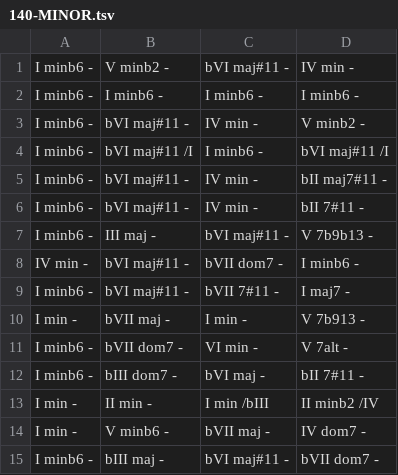
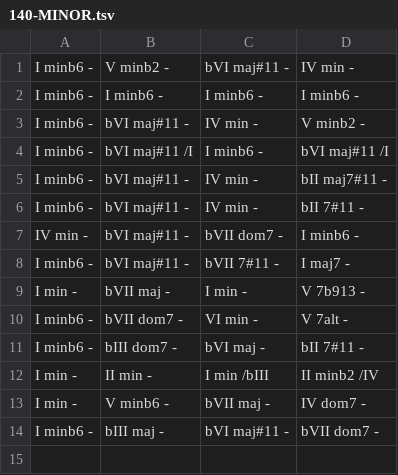
Before and after one commit to dropship/special-delivery, a TSV file: pd/resources/chords/140-MINOR.tsv, drawn as a sheet.

```diff
--- a/pd/resources/chords/140-MINOR.tsv
+++ b/pd/resources/chords/140-MINOR.tsv
@@ -6,3 +6,2 @@ I minb6 -	bVI maj#11 -	IV min -	bII maj7#11 -
 I minb6 -	bVI maj#11 -	IV min -	bII 7#11 -
-I minb6 -	III maj -	bVI maj#11 -	V 7b9b13 -
 IV min -	bVI maj#11 -	bVII dom7 -	I minb6 -
```
Also changed, not shown: 4 other files.
